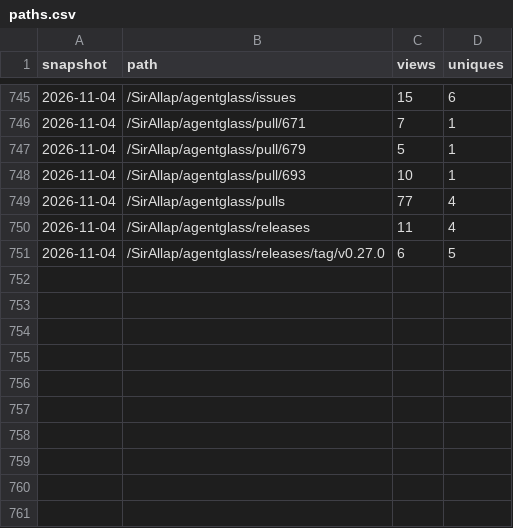
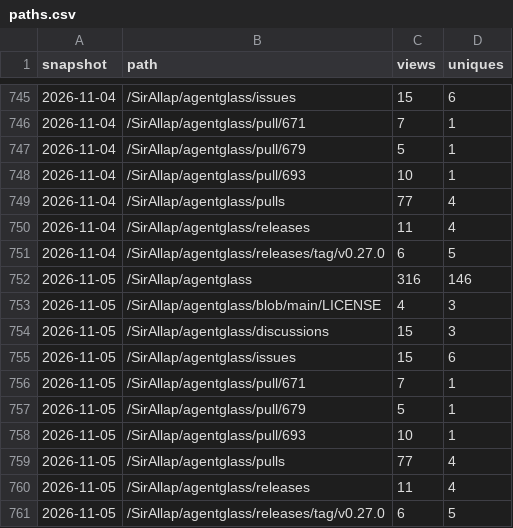
Before and after one commit to SirAllap/agentglass, a CSV file: paths.csv, drawn as a sheet; only a part is shown, gaps mark what is left out; the diff names each change by its address in the sheet, - before the commit and + after, or states it on an @@ line.

```diff
--- a/paths.csv
+++ b/paths.csv
+row 752: 2026-11-05 | /SirAllap/agentglass | 316 | 146
+row 753: 2026-11-05 | /SirAllap/agentglass/blob/main/LICENSE | 4 | 3
+row 754: 2026-11-05 | /SirAllap/agentglass/discussions | 15 | 3
+row 755: 2026-11-05 | /SirAllap/agentglass/issues | 15 | 6
+row 756: 2026-11-05 | /SirAllap/agentglass/pull/671 | 7 | 1
+row 757: 2026-11-05 | /SirAllap/agentglass/pull/679 | 5 | 1
+row 758: 2026-11-05 | /SirAllap/agentglass/pull/693 | 10 | 1
+row 759: 2026-11-05 | /SirAllap/agentglass/pulls | 77 | 4
+row 760: 2026-11-05 | /SirAllap/agentglass/releases | 11 | 4
+row 761: 2026-11-05 | /SirAllap/agentglass/releases/tag/v0.27.0 | 6 | 5
```
Also changed, not shown: clones.csv, referrers.csv, 1 other file.
